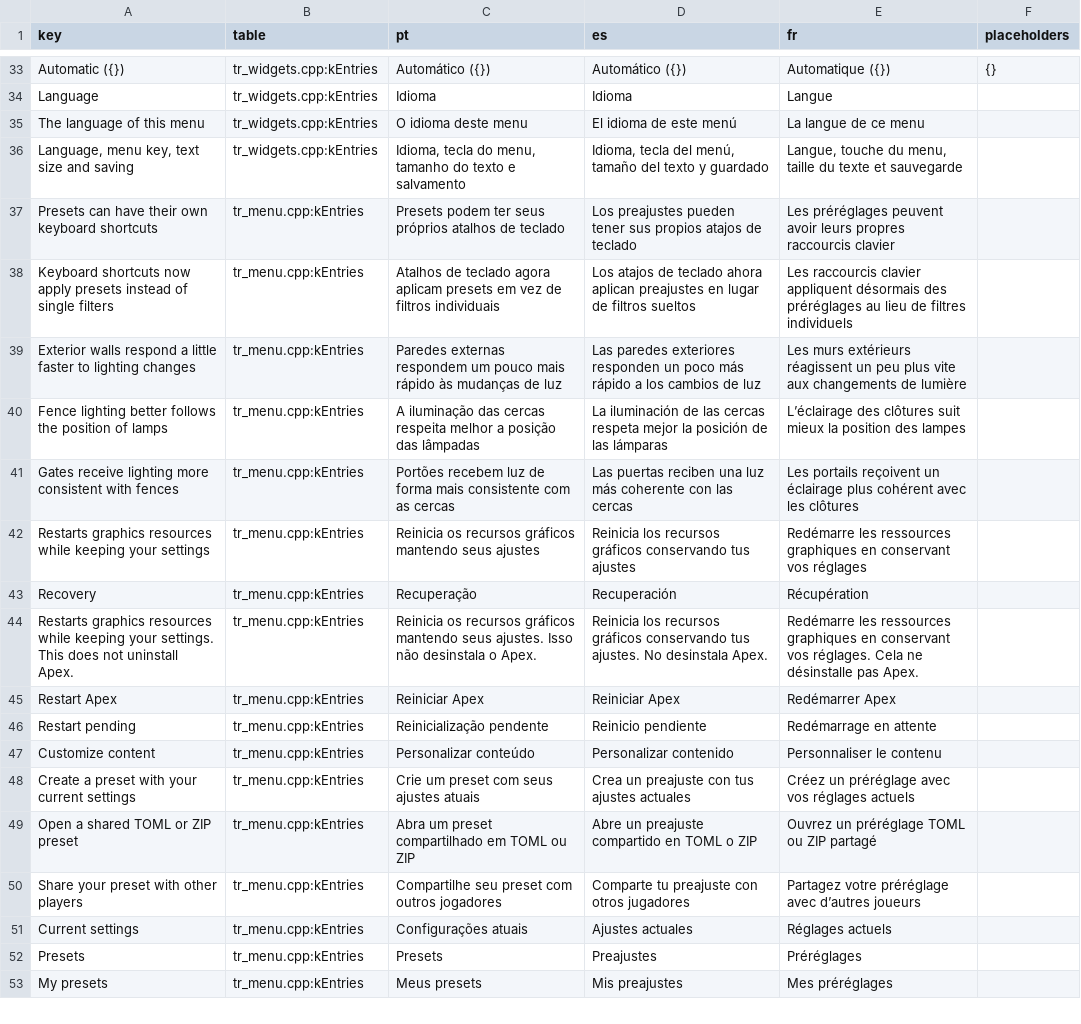
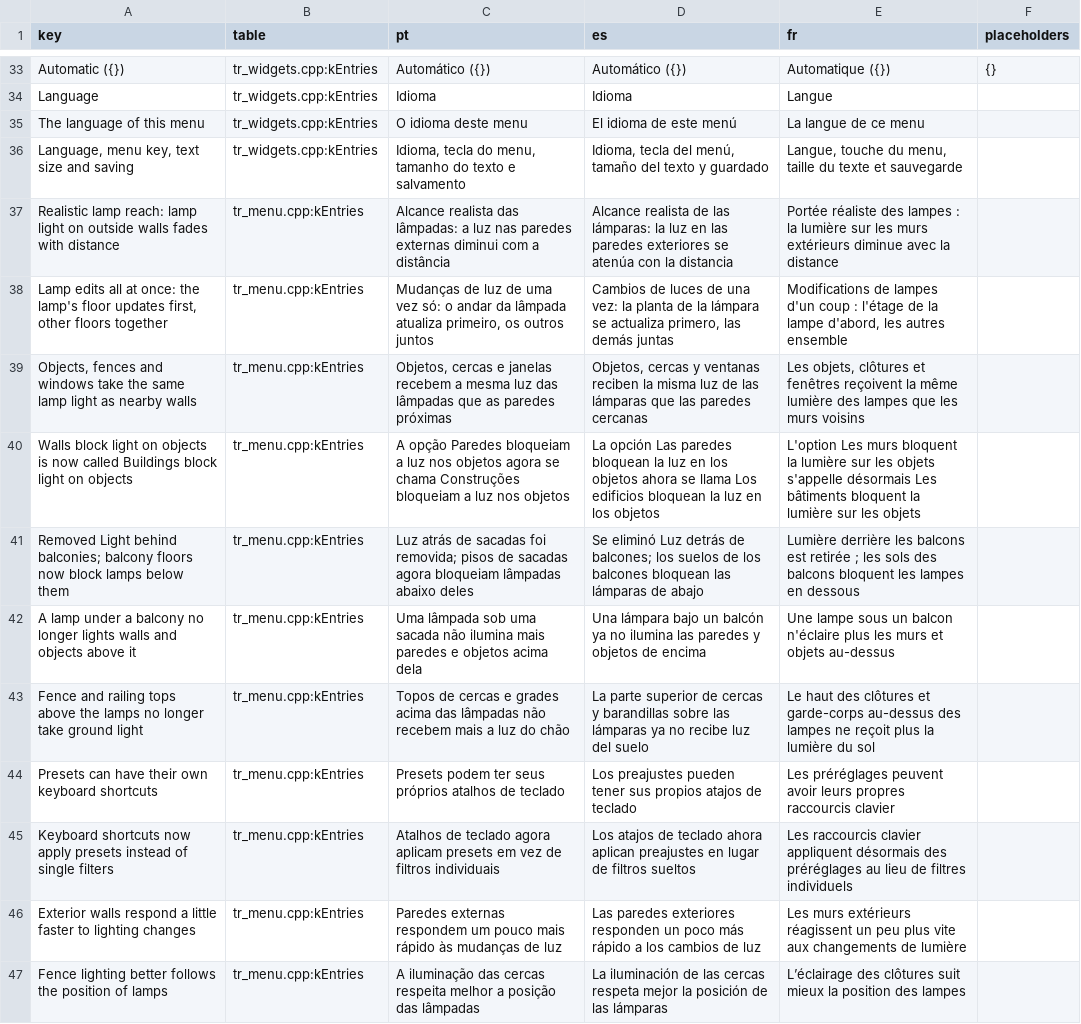
Before and after one commit to idavidveiga/Sims3-ApexRadiance, a TSV file: i18n/keys.tsv, drawn as a sheet; only a part is shown, gaps mark what is left out; the shorter side is filled out with more unchanged rows; the diff names each change by its address in the sheet, - before the commit and + after, or states it on an @@ line.

Commit message:
release: 2.12.3
Set the version to 2.12.3 and add its What's new entry, with the lines
translated into all 21 menu languages and i18n/keys.tsv regenerated.

```diff
--- a/i18n/keys.tsv
+++ b/i18n/keys.tsv
+row 37: Realistic lamp reach: lamp light on outside walls fades with distance | tr_menu.cpp:kEntries | Alcance realista das lâmpadas: a luz nas paredes externas diminui com a distância | Alcance realista de las lámparas: la luz en las paredes exteriores se atenúa con la distancia | Portée réaliste des lampes : la lumière sur les murs extérieurs diminue avec la distance
+row 38: Lamp edits all at once: the lamp's floor updates first, other floors together | tr_menu.cpp:kEntries | Mudanças de luz de uma vez só: o andar da lâmpada atualiza primeiro, os outros juntos | Cambios de luces de una vez: la planta de la lámpara se actualiza primero, las demás juntas | Modifications de lampes d'un coup : l'étage de la lampe d'abord, les autres ensemble
+row 39: Objects, fences and windows take the same lamp light as nearby walls | tr_menu.cpp:kEntries | Objetos, cercas e janelas recebem a mesma luz das lâmpadas que as paredes próximas | Objetos, cercas y ventanas reciben la misma luz de las lámparas que las paredes cercanas | Les objets, clôtures et fenêtres reçoivent la même lumière des lampes que les murs voisins
+row 40: Walls block light on objects is now called Buildings block light on objects | tr_menu.cpp:kEntries | A opção Paredes bloqueiam a luz nos objetos agora se chama Construções bloqueiam a luz nos objetos | La opción Las paredes bloquean la luz en los objetos ahora se llama Los edificios bloquean la luz en los objetos | L'option Les murs bloquent la lumière sur les objets s'appelle désormais Les bâtiments bloquent la lumière sur les objets
+row 41: Removed Light behind balconies; balcony floors now block lamps below them | tr_menu.cpp:kEntries | Luz atrás de sacadas foi removida; pisos de sacadas agora bloqueiam lâmpadas abaixo deles | Se eliminó Luz detrás de balcones; los suelos de los balcones bloquean las lámparas de abajo | Lumière derrière les balcons est retirée ; les sols des balcons bloquent les lampes en dessous
+row 42: A lamp under a balcony no longer lights walls and objects above it | tr_menu.cpp:kEntries | Uma lâmpada sob uma sacada não ilumina mais paredes e objetos acima dela | Una lámpara bajo un balcón ya no ilumina las paredes y objetos de encima | Une lampe sous un balcon n'éclaire plus les murs et objets au-dessus
+row 43: Fence and railing tops above the lamps no longer take ground light | tr_menu.cpp:kEntries | Topos de cercas e grades acima das lâmpadas não recebem mais a luz do chão | La parte superior de cercas y barandillas sobre las lámparas ya no recibe luz del suelo | Le haut des clôtures et garde-corps au-dessus des lampes ne reçoit plus la lumière du sol
```
Also changed, not shown: 20 other files.
